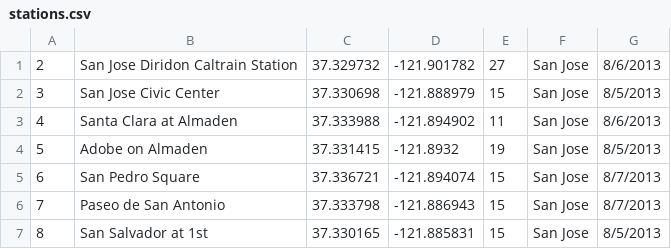
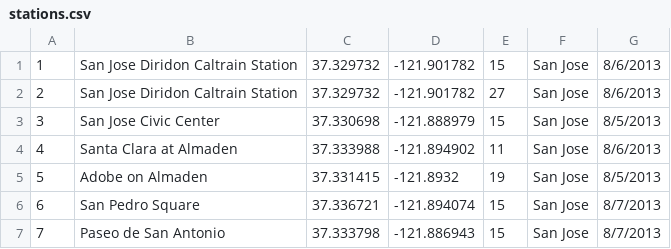
Before and after one commit to hhuy09/Apache-Spark, a CSV file: data/bike-share/stations.csv, drawn as a sheet; only a part is shown; the shorter side is filled out with more unchanged rows.

```diff
--- a/data/bike-share/stations.csv
+++ b/data/bike-share/stations.csv
@@ -1 +1,2 @@
+1,San Jose Diridon Caltrain Station,37.329732,-121.901782,15,San Jose,8/6/2013
 2,San Jose Diridon Caltrain Station,37.329732,-121.901782,27,San Jose,8/6/2013
```
Also changed, not shown: 23 other files.
